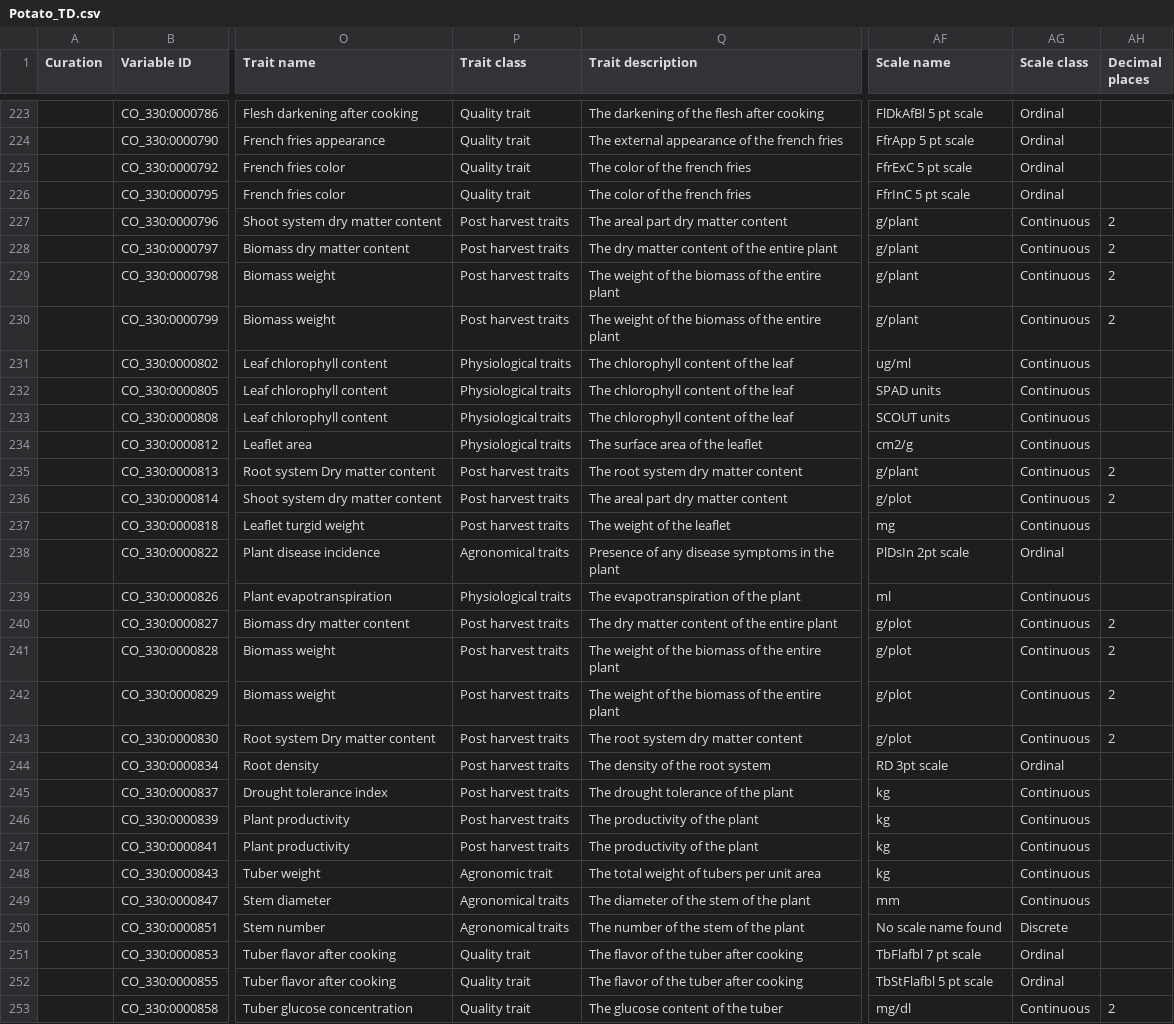
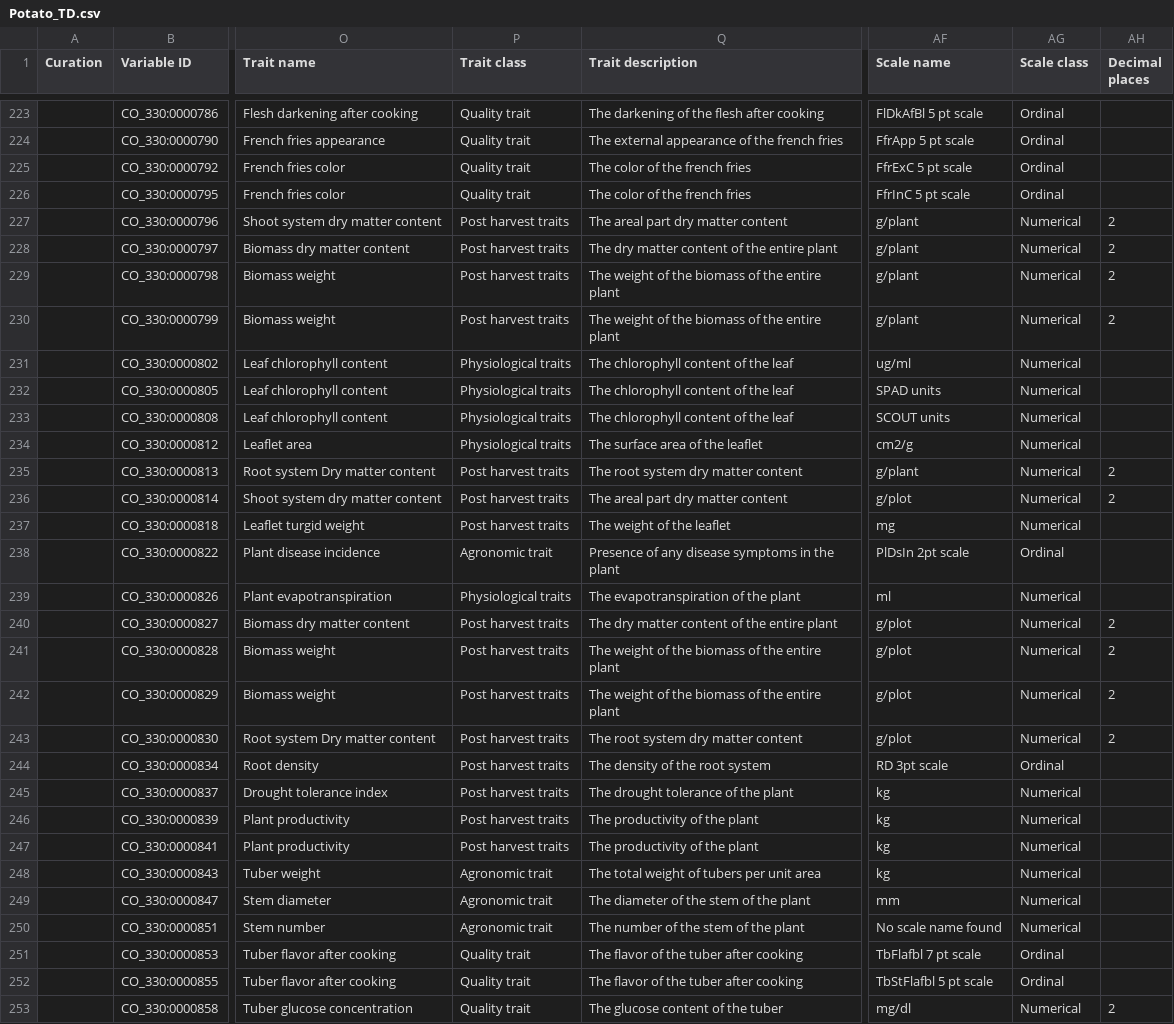
Before and after one commit to Planteome/CO_330-potato-traits, a CSV file: Potato_TD.csv, drawn as a sheet; only a part is shown, gaps mark what is left out; the diff covers the shown part only; the diff names each change by its address in the sheet, - before the commit and + after, or states it on an @@ line.

Commit message:
fixing trait method and scale classes
according to CO guidelines

```diff
--- a/Potato_TD.csv
+++ b/Potato_TD.csv
-AG227:AG237 (Scale class): Continuous
+AG227:AG237 (Scale class): Numerical
-P238 (Trait class): Agronomical traits
+P238 (Trait class): Agronomic trait
-AG239:AG243 (Scale class): Continuous
+AG239:AG243 (Scale class): Numerical
-AG245:AG249 (Scale class): Continuous
+AG245:AG249 (Scale class): Numerical
-P249:P250 (Trait class): Agronomical traits
+P249:P250 (Trait class): Agronomic trait
-AG250 (Scale class): Discrete
+AG250 (Scale class): Numerical
-AG253 (Scale class): Continuous
+AG253 (Scale class): Numerical
```
Also changed, not shown: 114 edited cells elsewhere in this file.
